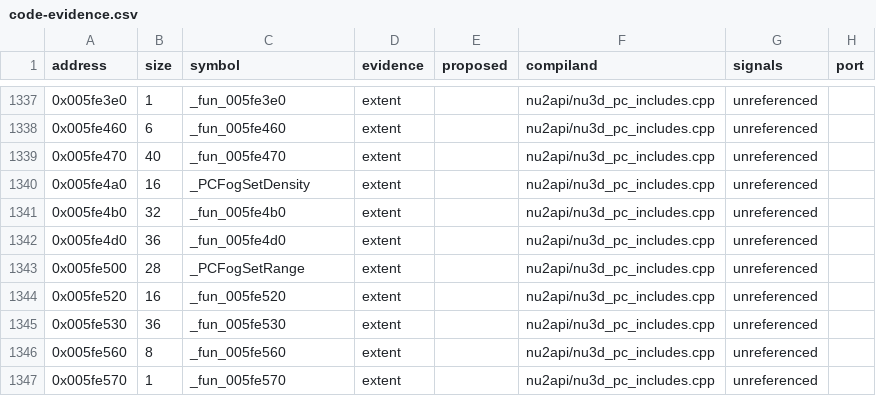
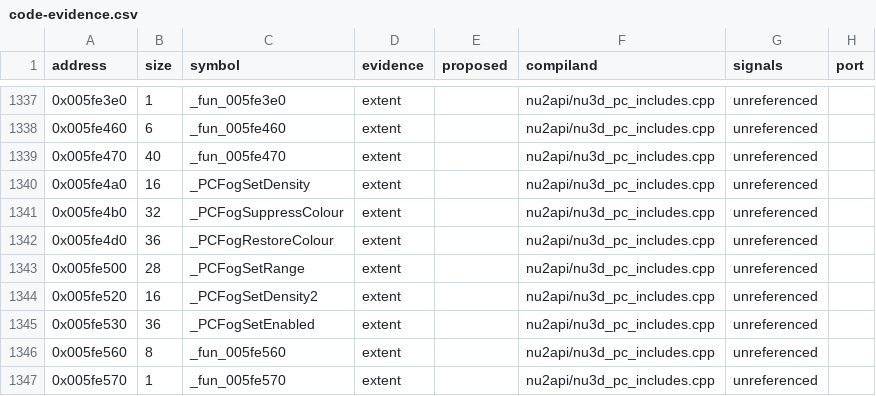
Before and after one commit to opensagadev/saga-pc, a CSV file: config/code-evidence.csv, drawn as a sheet; only a part is shown, gaps mark what is left out.

```diff
--- a/config/code-evidence.csv
+++ b/config/code-evidence.csv
@@ -1340,7 +1340,7 @@ address,size,symbol,evidence,proposed,compiland,signals,port
 0x005fe4a0,16,_PCFogSetDensity,extent,,nu2api/nu3d_pc_includes.cpp,unreferenced,
-0x005fe4b0,32,_fun_005fe4b0,extent,,nu2api/nu3d_pc_includes.cpp,unreferenced,
-0x005fe4d0,36,_fun_005fe4d0,extent,,nu2api/nu3d_pc_includes.cpp,unreferenced,
+0x005fe4b0,32,_PCFogSuppressColour,extent,,nu2api/nu3d_pc_includes.cpp,unreferenced,
+0x005fe4d0,36,_PCFogRestoreColour,extent,,nu2api/nu3d_pc_includes.cpp,unreferenced,
 0x005fe500,28,_PCFogSetRange,extent,,nu2api/nu3d_pc_includes.cpp,unreferenced,
-0x005fe520,16,_fun_005fe520,extent,,nu2api/nu3d_pc_includes.cpp,unreferenced,
-0x005fe530,36,_fun_005fe530,extent,,nu2api/nu3d_pc_includes.cpp,unreferenced,
+0x005fe520,16,_PCFogSetDensity2,extent,,nu2api/nu3d_pc_includes.cpp,unreferenced,
+0x005fe530,36,_PCFogSetEnabled,extent,,nu2api/nu3d_pc_includes.cpp,unreferenced,
 0x005fe560,8,_fun_005fe560,extent,,nu2api/nu3d_pc_includes.cpp,unreferenced,
```
Also changed, not shown: 15 other files.
